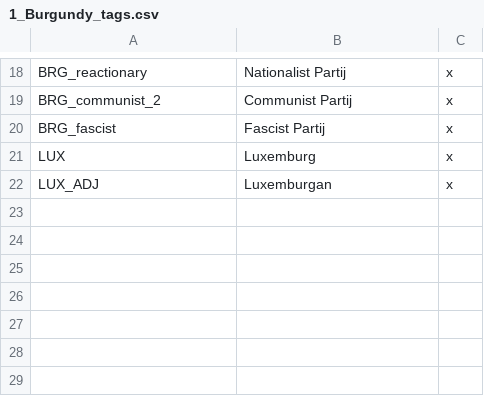
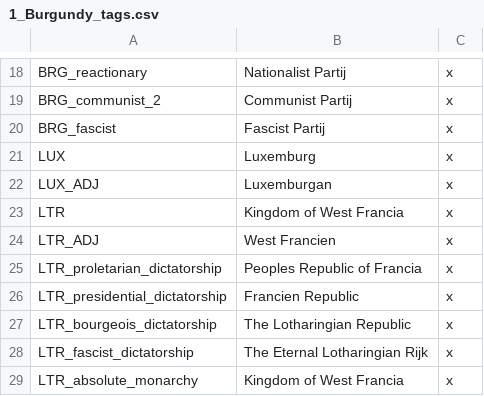
Before and after one commit to Rainbow-Goat/Fall-of-Genghis, a CSV file: Fall of Genghis/localisation/1_Burgundy_tags.csv, drawn as a sheet; only a part is shown, gaps mark what is left out.

```diff
--- a/Fall of Genghis/localisation/1_Burgundy_tags.csv
+++ b/Fall of Genghis/localisation/1_Burgundy_tags.csv
@@ -22 +22,8 @@ LUX;Luxemburg;x;
 LUX_ADJ;Luxemburgan;x;
+LTR;Kingdom of West Francia;x;
+LTR_ADJ;West Francien;x;
+LTR_proletarian_dictatorship;Peoples Republic of Francia;x;
+LTR_presidential_dictatorship;Francien Republic;x;
+LTR_bourgeois_dictatorship;The Lotharingian Republic;x;
+LTR_fascist_dictatorship;The Eternal Lotharingian Rijk;x;
+LTR_absolute_monarchy;Kingdom of West Francia;x;
```
Also changed, not shown: 13 other files.
